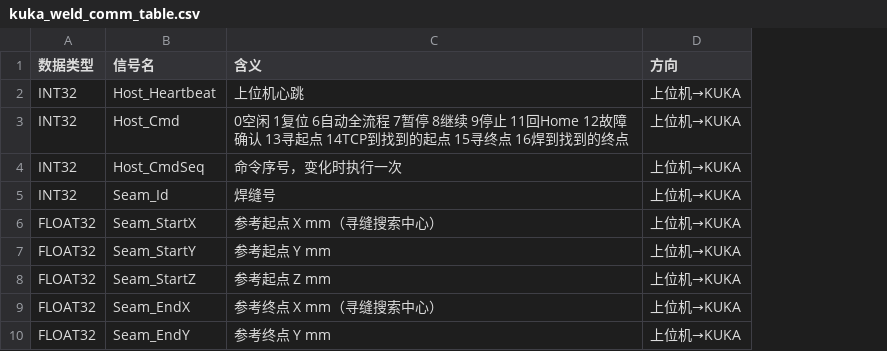
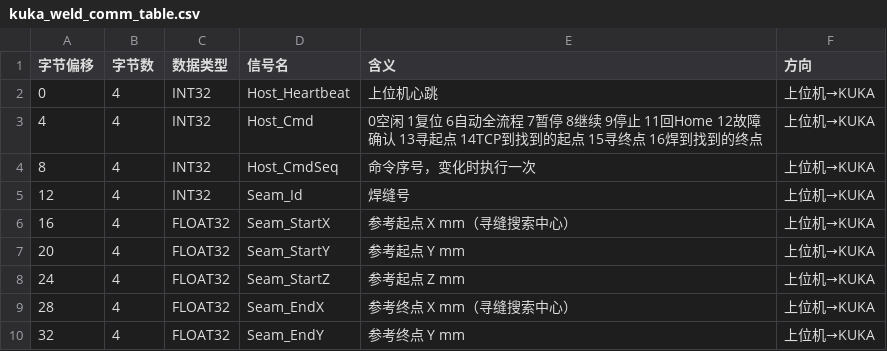
Before and after one commit to philchenup/Cursor, a CSV file: docs/kuka_weld_comm_table.csv, drawn as a sheet; only a part is shown; the diff names each change by its address in the sheet, - before the commit and + after, or states it on an @@ line.

```diff
--- a/docs/kuka_weld_comm_table.csv
+++ b/docs/kuka_weld_comm_table.csv
+column A (字节偏移), rows 2-10: 0 | 4 | 8 | 12 | 16 | 20 | 24 | 28 | 32
+column B (字节数), rows 2-10: all 4
```
Also changed, not shown: 7 other files.
